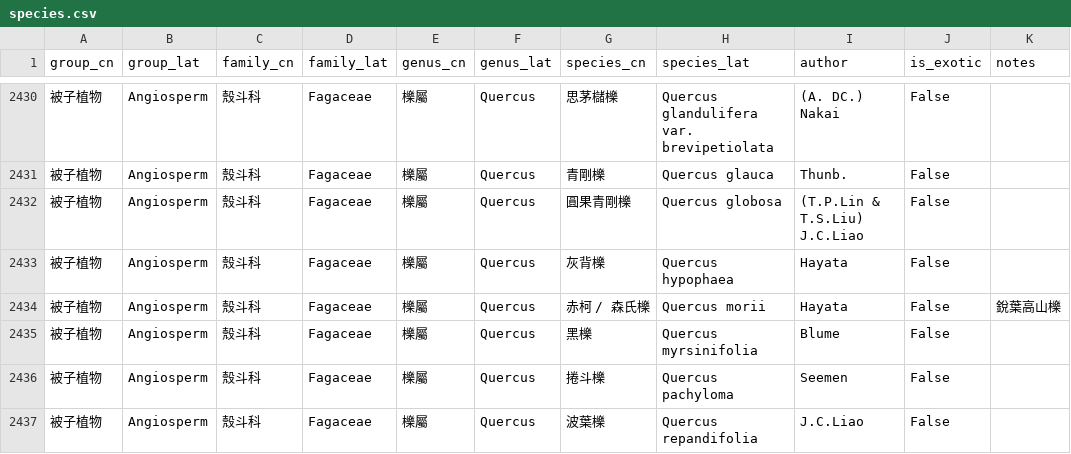
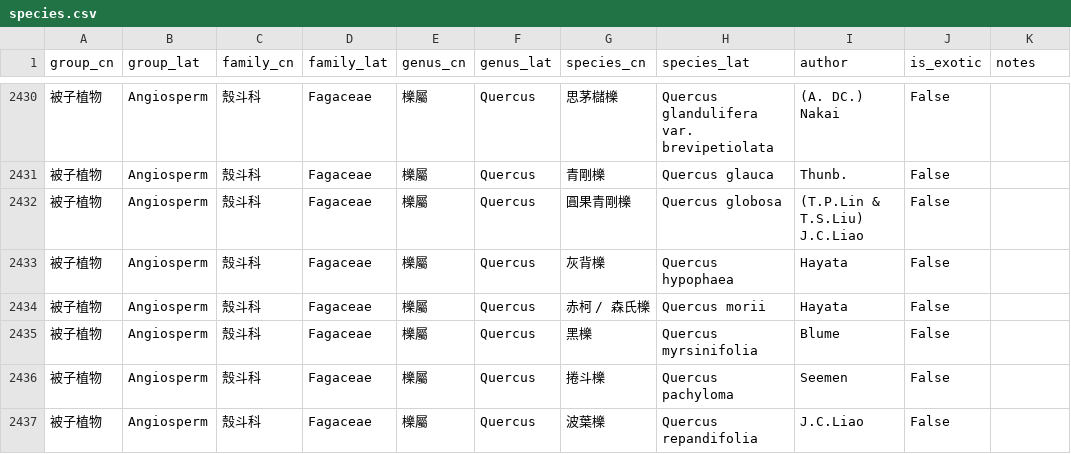
Before and after one commit to Bahamutzerox/taiwan-seed-plants, a CSV file: data/species.csv, drawn as a sheet; only a part is shown, gaps mark what is left out.

```diff
--- a/data/species.csv
+++ b/data/species.csv
@@ -2433,3 +2433,3 @@ group_cn,group_lat,family_cn,family_lat,genus_cn,genus_lat,species_cn,species_la
 被子植物,Angiosperm,殼斗科,Fagaceae,櫟屬,Quercus,灰背櫟,Quercus hypophaea,Hayata,False,
-被子植物,Angiosperm,殼斗科,Fagaceae,櫟屬,Quercus,赤柯 / 森氏櫟,Quercus morii,Hayata,False,銳葉高山櫟
+被子植物,Angiosperm,殼斗科,Fagaceae,櫟屬,Quercus,赤柯 / 森氏櫟,Quercus morii,Hayata,False,
 被子植物,Angiosperm,殼斗科,Fagaceae,櫟屬,Quercus,黑櫟,Quercus myrsinifolia,Blume,False,
```
